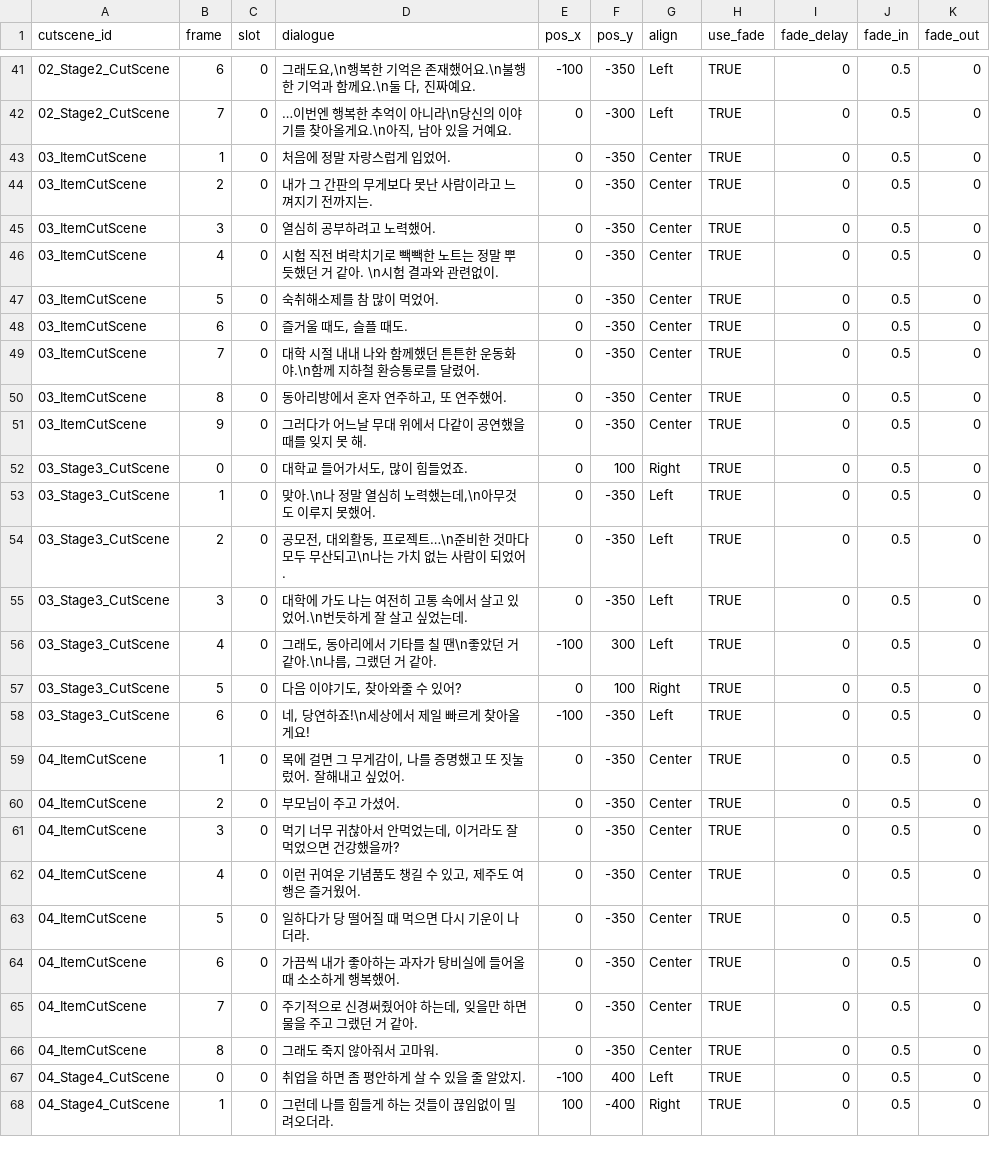
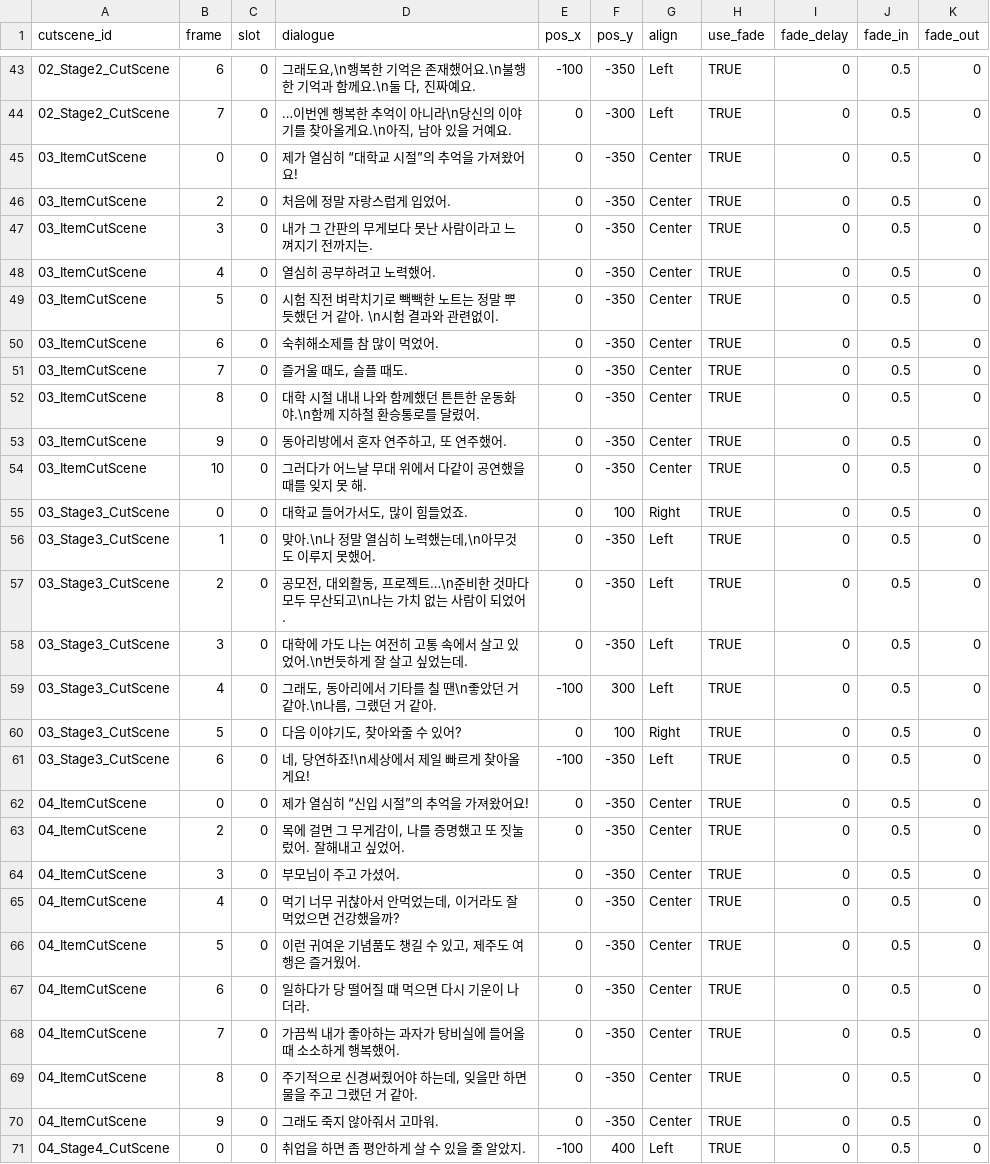
Before and after one commit to lodestar123/INXP_UNIJAM2026, a CSV file: Assets/Datas/CutScene/Csv/texts.csv, drawn as a sheet; only a part is shown, gaps mark what is left out; the shorter side is filled out with more unchanged rows; the diff covers the shown part only.

```diff
--- a/Assets/Datas/CutScene/Csv/texts.csv
+++ b/Assets/Datas/CutScene/Csv/texts.csv
@@ -42,11 +44,12 @@
 02_Stage2_CutScene,7,0,"…이번엔 행복한 추억이 아니라\n당신의 이야기를 찾아올게요.\n아직, 남아 있을 거예요.",0,-300,Left,TRUE,0,0.5,0
-03_ItemCutScene,1,0,처음에 정말 자랑스럽게 입었어.,0,-350,Center,TRUE,0,0.5,0
-03_ItemCutScene,2,0,내가 그 간판의 무게보다 못난 사람이라고 느껴지기 전까지는.,0,-350,Center,TRUE,0,0.5,0
-03_ItemCutScene,3,0,열심히 공부하려고 노력했어.,0,-350,Center,TRUE,0,0.5,0
-03_ItemCutScene,4,0,시험 직전 벼락치기로 빽빽한 노트는 정말 뿌듯했던 거 같아. \n시험 결과와 관련없이.,0,-350,Center,TRUE,0,0.5,0
-03_ItemCutScene,5,0,숙취해소제를 참 많이 먹었어.,0,-350,Center,TRUE,0,0.5,0
-03_ItemCutScene,6,0,"즐거울 때도, 슬플 때도.",0,-350,Center,TRUE,0,0.5,0
-03_ItemCutScene,7,0,대학 시절 내내 나와 함께했던 튼튼한 운동화야.\n함께 지하철 환승통로를 달렸어.,0,-350,Center,TRUE,0,0.5,0
-03_ItemCutScene,8,0,"동아리방에서 혼자 연주하고, 또 연주했어.",0,-350,Center,TRUE,0,0.5,0
-03_ItemCutScene,9,0,그러다가 어느날 무대 위에서 다같이 공연했을 때를 잊지 못 해.,0,-350,Center,TRUE,0,0.5,0
+03_ItemCutScene,0,0,"제가 열심히 “대학교 시절”의 추억을 가져왔어요!",0,-350,Center,TRUE,0,0.5,0
+03_ItemCutScene,2,0,처음에 정말 자랑스럽게 입었어.,0,-350,Center,TRUE,0,0.5,0
+03_ItemCutScene,3,0,내가 그 간판의 무게보다 못난 사람이라고 느껴지기 전까지는.,0,-350,Center,TRUE,0,0.5,0
+03_ItemCutScene,4,0,열심히 공부하려고 노력했어.,0,-350,Center,TRUE,0,0.5,0
+03_ItemCutScene,5,0,시험 직전 벼락치기로 빽빽한 노트는 정말 뿌듯했던 거 같아. \n시험 결과와 관련없이.,0,-350,Center,TRUE,0,0.5,0
+03_ItemCutScene,6,0,숙취해소제를 참 많이 먹었어.,0,-350,Center,TRUE,0,0.5,0
+03_ItemCutScene,7,0,"즐거울 때도, 슬플 때도.",0,-350,Center,TRUE,0,0.5,0
+03_ItemCutScene,8,0,대학 시절 내내 나와 함께했던 튼튼한 운동화야.\n함께 지하철 환승통로를 달렸어.,0,-350,Center,TRUE,0,0.5,0
+03_ItemCutScene,9,0,"동아리방에서 혼자 연주하고, 또 연주했어.",0,-350,Center,TRUE,0,0.5,0
+03_ItemCutScene,10,0,그러다가 어느날 무대 위에서 다같이 공연했을 때를 잊지 못 해.,0,-350,Center,TRUE,0,0.5,0
 03_Stage3_CutScene,0,0,"대학교 들어가서도, 많이 힘들었죠.",0,100,Right,TRUE,0,0.5,0
@@ -58,10 +61,11 @@
 03_Stage3_CutScene,6,0,"네, 당연하죠!\n세상에서 제일 빠르게 찾아올게요!",-100,-350,Left,TRUE,0,0.5,0
-04_ItemCutScene,1,0,"목에 걸면 그 무게감이, 나를 증명했고 또 짓눌렀어. 잘해내고 싶었어.",0,-350,Center,TRUE,0,0.5,0
-04_ItemCutScene,2,0,부모님이 주고 가셨어.,0,-350,Center,TRUE,0,0.5,0
-04_ItemCutScene,3,0,"먹기 너무 귀찮아서 안먹었는데, 이거라도 잘 먹었으면 건강했을까?",0,-350,Center,TRUE,0,0.5,0
-04_ItemCutScene,4,0,"이런 귀여운 기념품도 챙길 수 있고, 제주도 여행은 즐거웠어.",0,-350,Center,TRUE,0,0.5,0
-04_ItemCutScene,5,0,일하다가 당 떨어질 때 먹으면 다시 기운이 나더라.,0,-350,Center,TRUE,0,0.5,0
-04_ItemCutScene,6,0,가끔씩 내가 좋아하는 과자가 탕비실에 들어올 때 소소하게 행복했어.,0,-350,Center,TRUE,0,0.5,0
-04_ItemCutScene,7,0,"주기적으로 신경써줬어야 하는데, 잊을만 하면 물을 주고 그랬던 거 같아.",0,-350,Center,TRUE,0,0.5,0
-04_ItemCutScene,8,0,그래도 죽지 않아줘서 고마워.,0,-350,Center,TRUE,0,0.5,0
+04_ItemCutScene,0,0,"제가 열심히 “신입 시절”의 추억을 가져왔어요!",0,-350,Center,TRUE,0,0.5,0
+04_ItemCutScene,2,0,"목에 걸면 그 무게감이, 나를 증명했고 또 짓눌렀어. 잘해내고 싶었어.",0,-350,Center,TRUE,0,0.5,0
+04_ItemCutScene,3,0,부모님이 주고 가셨어.,0,-350,Center,TRUE,0,0.5,0
+04_ItemCutScene,4,0,"먹기 너무 귀찮아서 안먹었는데, 이거라도 잘 먹었으면 건강했을까?",0,-350,Center,TRUE,0,0.5,0
+04_ItemCutScene,5,0,"이런 귀여운 기념품도 챙길 수 있고, 제주도 여행은 즐거웠어.",0,-350,Center,TRUE,0,0.5,0
+04_ItemCutScene,6,0,일하다가 당 떨어질 때 먹으면 다시 기운이 나더라.,0,-350,Center,TRUE,0,0.5,0
+04_ItemCutScene,7,0,가끔씩 내가 좋아하는 과자가 탕비실에 들어올 때 소소하게 행복했어.,0,-350,Center,TRUE,0,0.5,0
+04_ItemCutScene,8,0,"주기적으로 신경써줬어야 하는데, 잊을만 하면 물을 주고 그랬던 거 같아.",0,-350,Center,TRUE,0,0.5,0
+04_ItemCutScene,9,0,그래도 죽지 않아줘서 고마워.,0,-350,Center,TRUE,0,0.5,0
 04_Stage4_CutScene,0,0,취업을 하면 좀 평안하게 살 수 있을 줄 알았지.,-100,400,Left,TRUE,0,0.5,0
```
Also changed, not shown: 2 added rows and 20 edited cells elsewhere in this file, Assets/Datas/CutScene/Csv/frames.csv, Assets/Datas/CutScene/Csv/move_images.csv, 9 other files.
